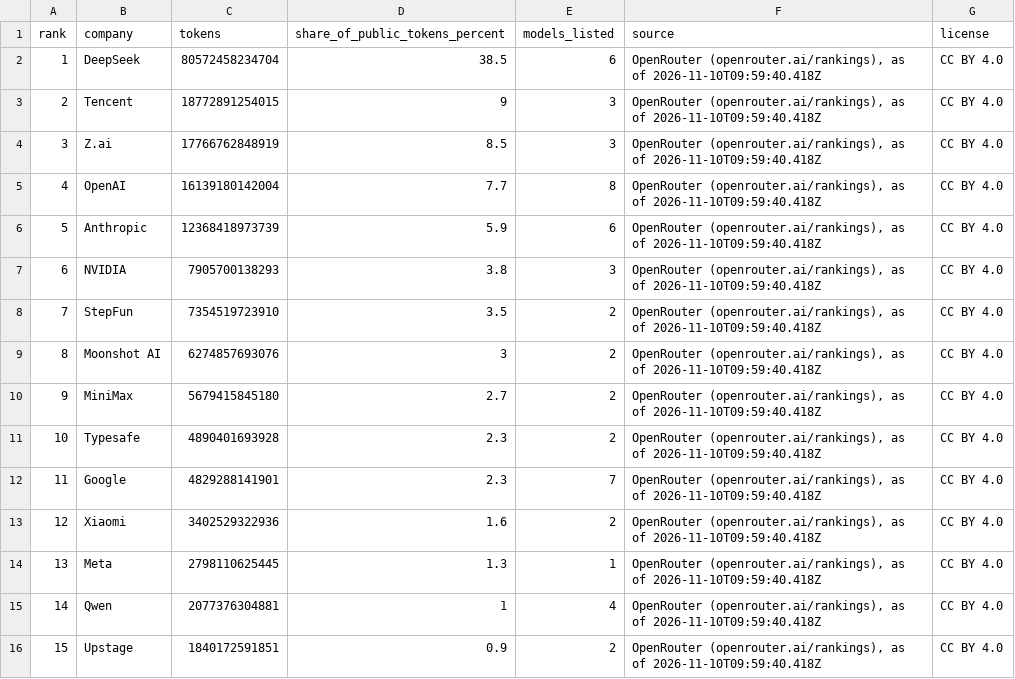
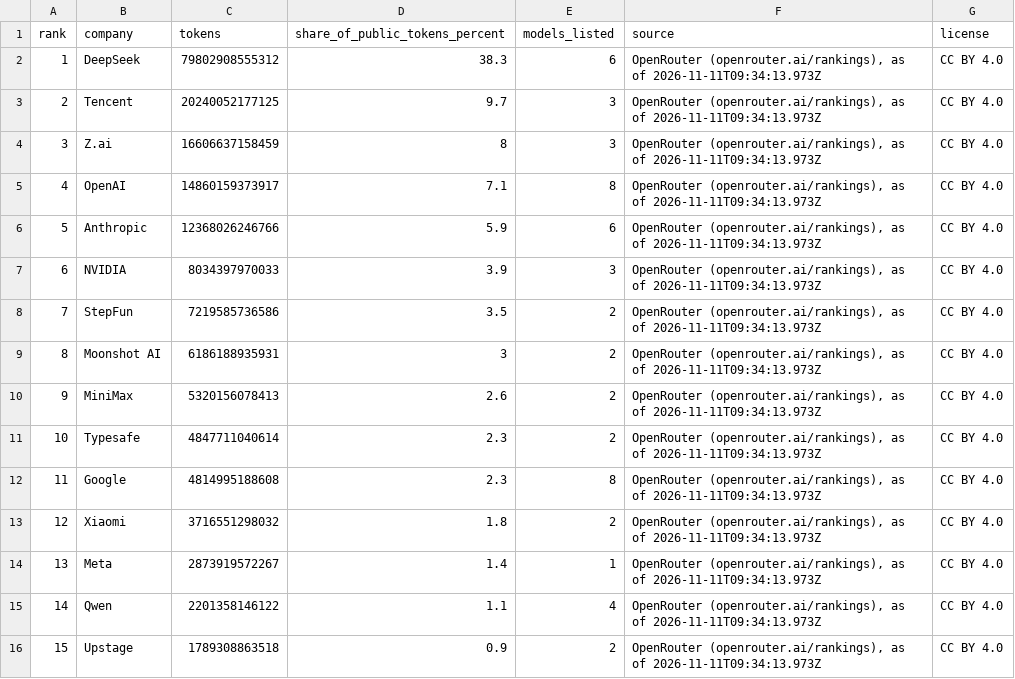
Before and after one commit to mantoufan/cvcm, a CSV file: public/rankings/ai-companies.csv, drawn as a sheet.

```diff
--- a/public/rankings/ai-companies.csv
+++ b/public/rankings/ai-companies.csv
@@ -1,16 +1,16 @@
 rank,company,tokens,share_of_public_tokens_percent,models_listed,source,license
-1,DeepSeek,80572458234704,38.5,6,"OpenRouter (openrouter.ai/rankings), as of 2026-11-10T09:59:40.418Z",CC BY 4.0
-2,Tencent,18772891254015,9,3,"OpenRouter (openrouter.ai/rankings), as of 2026-11-10T09:59:40.418Z",CC BY 4.0
-3,Z.ai,17766762848919,8.5,3,"OpenRouter (openrouter.ai/rankings), as of 2026-11-10T09:59:40.418Z",CC BY 4.0
-4,OpenAI,16139180142004,7.7,8,"OpenRouter (openrouter.ai/rankings), as of 2026-11-10T09:59:40.418Z",CC BY 4.0
-5,Anthropic,12368418973739,5.9,6,"OpenRouter (openrouter.ai/rankings), as of 2026-11-10T09:59:40.418Z",CC BY 4.0
-6,NVIDIA,7905700138293,3.8,3,"OpenRouter (openrouter.ai/rankings), as of 2026-11-10T09:59:40.418Z",CC BY 4.0
-7,StepFun,7354519723910,3.5,2,"OpenRouter (openrouter.ai/rankings), as of 2026-11-10T09:59:40.418Z",CC BY 4.0
-8,Moonshot AI,6274857693076,3,2,"OpenRouter (openrouter.ai/rankings), as of 2026-11-10T09:59:40.418Z",CC BY 4.0
-9,MiniMax,5679415845180,2.7,2,"OpenRouter (openrouter.ai/rankings), as of 2026-11-10T09:59:40.418Z",CC BY 4.0
-10,Typesafe,4890401693928,2.3,2,"OpenRouter (openrouter.ai/rankings), as of 2026-11-10T09:59:40.418Z",CC BY 4.0
-11,Google,4829288141901,2.3,7,"OpenRouter (openrouter.ai/rankings), as of 2026-11-10T09:59:40.418Z",CC BY 4.0
-12,Xiaomi,3402529322936,1.6,2,"OpenRouter (openrouter.ai/rankings), as of 2026-11-10T09:59:40.418Z",CC BY 4.0
-13,Meta,2798110625445,1.3,1,"OpenRouter (openrouter.ai/rankings), as of 2026-11-10T09:59:40.418Z",CC BY 4.0
-14,Qwen,2077376304881,1,4,"OpenRouter (openrouter.ai/rankings), as of 2026-11-10T09:59:40.418Z",CC BY 4.0
-15,Upstage,1840172591851,0.9,2,"OpenRouter (openrouter.ai/rankings), as of 2026-11-10T09:59:40.418Z",CC BY 4.0
+1,DeepSeek,79802908555312,38.3,6,"OpenRouter (openrouter.ai/rankings), as of 2026-11-11T09:34:13.973Z",CC BY 4.0
+2,Tencent,20240052177125,9.7,3,"OpenRouter (openrouter.ai/rankings), as of 2026-11-11T09:34:13.973Z",CC BY 4.0
+3,Z.ai,16606637158459,8,3,"OpenRouter (openrouter.ai/rankings), as of 2026-11-11T09:34:13.973Z",CC BY 4.0
+4,OpenAI,14860159373917,7.1,8,"OpenRouter (openrouter.ai/rankings), as of 2026-11-11T09:34:13.973Z",CC BY 4.0
+5,Anthropic,12368026246766,5.9,6,"OpenRouter (openrouter.ai/rankings), as of 2026-11-11T09:34:13.973Z",CC BY 4.0
+6,NVIDIA,8034397970033,3.9,3,"OpenRouter (openrouter.ai/rankings), as of 2026-11-11T09:34:13.973Z",CC BY 4.0
+7,StepFun,7219585736586,3.5,2,"OpenRouter (openrouter.ai/rankings), as of 2026-11-11T09:34:13.973Z",CC BY 4.0
+8,Moonshot AI,6186188935931,3,2,"OpenRouter (openrouter.ai/rankings), as of 2026-11-11T09:34:13.973Z",CC BY 4.0
+9,MiniMax,5320156078413,2.6,2,"OpenRouter (openrouter.ai/rankings), as of 2026-11-11T09:34:13.973Z",CC BY 4.0
+10,Typesafe,4847711040614,2.3,2,"OpenRouter (openrouter.ai/rankings), as of 2026-11-11T09:34:13.973Z",CC BY 4.0
+11,Google,4814995188608,2.3,8,"OpenRouter (openrouter.ai/rankings), as of 2026-11-11T09:34:13.973Z",CC BY 4.0
+12,Xiaomi,3716551298032,1.8,2,"OpenRouter (openrouter.ai/rankings), as of 2026-11-11T09:34:13.973Z",CC BY 4.0
+13,Meta,2873919572267,1.4,1,"OpenRouter (openrouter.ai/rankings), as of 2026-11-11T09:34:13.973Z",CC BY 4.0
+14,Qwen,2201358146122,1.1,4,"OpenRouter (openrouter.ai/rankings), as of 2026-11-11T09:34:13.973Z",CC BY 4.0
+15,Upstage,1789308863518,0.9,2,"OpenRouter (openrouter.ai/rankings), as of 2026-11-11T09:34:13.973Z",CC BY 4.0
```
Also changed, not shown: public/rankings/ai-coding-models.csv, public/rankings/ai-usage.csv, 4 other files.
